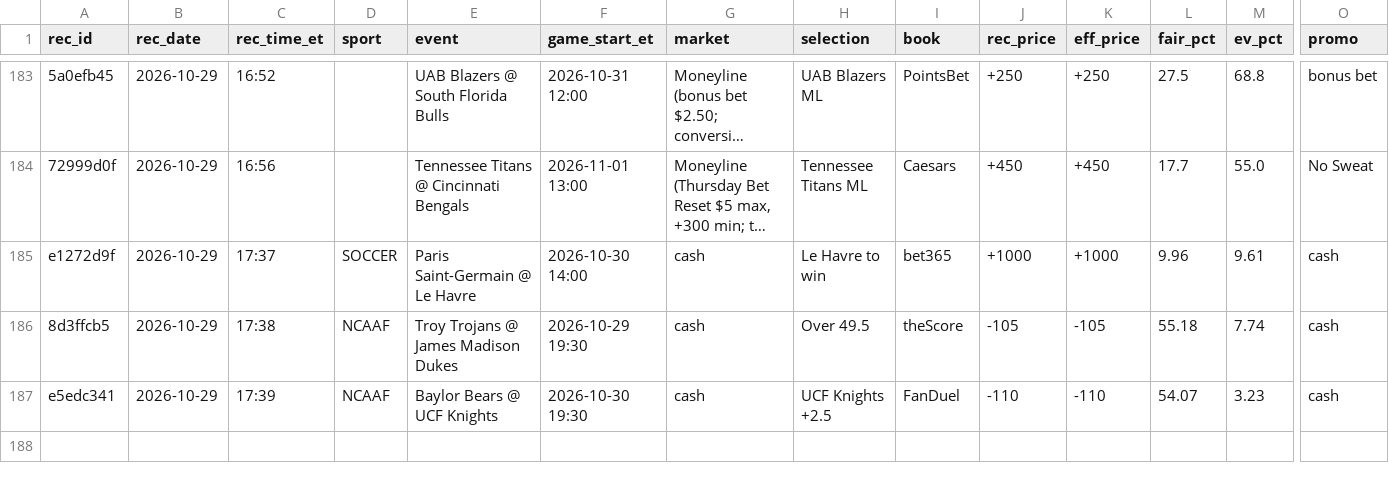
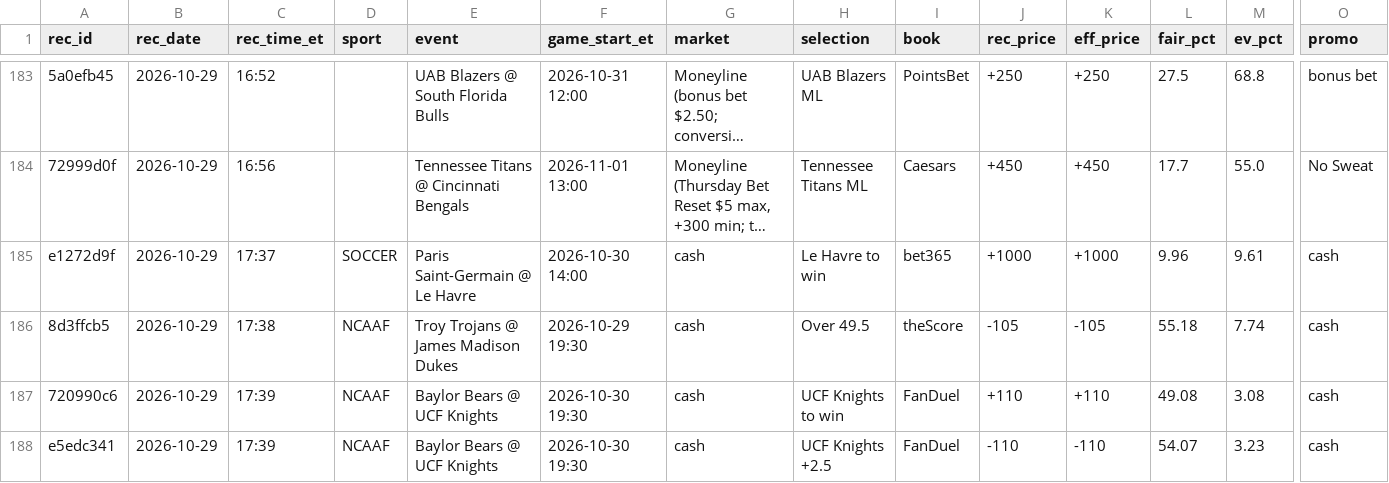
Before and after one commit to s-chuch/bet-dashboard, a CSV file: data/recommendations.csv, drawn as a sheet; only a part is shown, gaps mark what is left out; long unchanged cells end in …; rows hold the shown columns only; the diff names each change by its address in the sheet, - before the commit and + after, or states it on an @@ line.

```diff
--- a/data/recommendations.csv
+++ b/data/recommendations.csv
+row 187: 720990c6 | 2026-10-29 | 17:39 | NCAAF | Baylor Bears @ UCF Knights | 2026-10-30 19:30 | cash | UCF Knights to win | FanDuel | +110 | +110 | 49.08 | 3.08 | cash
```
Also changed, not shown: data/finder_skips.csv, 2 other files.
